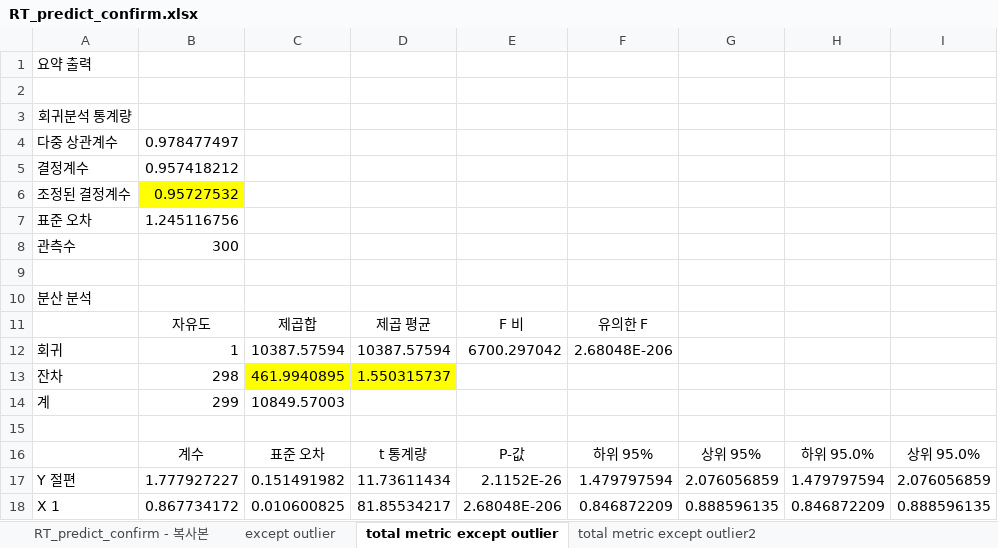
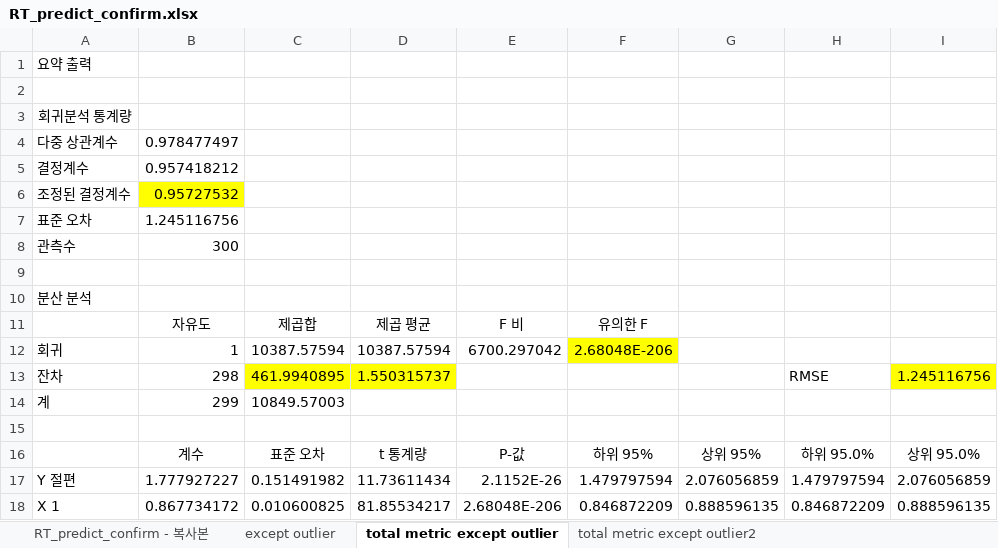
Before and after one commit to chltjs1921/RTPredict, an Excel workbook: RT_predict_confirm.xlsx, sheet total metric except outlier, drawn as a sheet; values as stored, in another font and other column widths than the file's, no borders; the diff names each change by its address in the sheet, - before the commit and + after, or states it on an @@ line.

Commit message:
no message

```diff
--- a/RT_predict_confirm.xlsx (sheet total metric except outlier)
+++ b/RT_predict_confirm.xlsx (sheet total metric except outlier)
-F12 fill: none
+F12 fill: #FFFF00
-H13: (empty)
+H13: RMSE
-I13: (empty)
+I13: 1.245116756
-I13 fill: none
+I13 fill: #FFFF00
```
